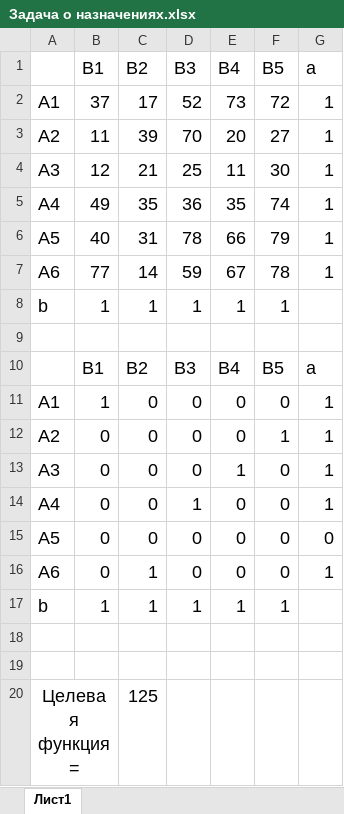
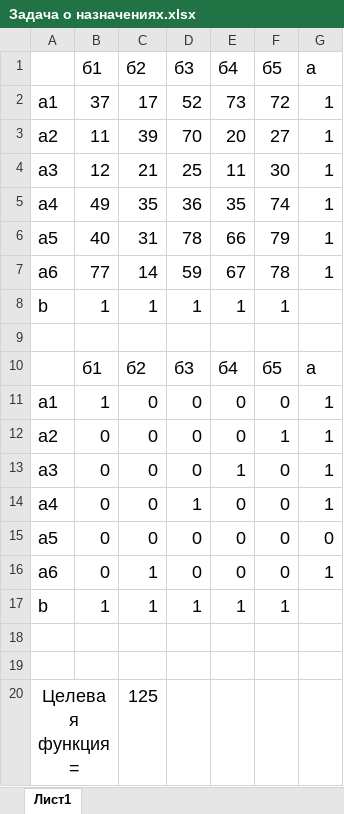
Before and after one commit to Noontr3x/4kyrs, an Excel workbook: Математические методы принятия решений/Работа на парах/Задача о назначениях/Задача о назначениях.xlsx, sheet Лист1, drawn as a sheet; values as stored, in another font and other column widths than the file's, no borders; removed rows and columns are numbered as before the commit, all else as after; the diff names each change by its address in the sheet, - before the commit and + after, or states it on an @@ line.

```diff
--- a/Математические методы принятия решений/Работа на парах/Задача о назначениях/Задача о назначениях.xlsx (sheet Лист1)
+++ b/Математические методы принятия решений/Работа на парах/Задача о назначениях/Задача о назначениях.xlsx (sheet Лист1)
-row 1:  | B1 | B2 | B3 | B4 | B5 | a
+row 1:  | б1 | б2 | б3 | б4 | б5 | a
-A2: A1
+A2: а1
-A3: A2
+A3: а2
-A4: A3
+A4: а3
-A5: A4
+A5: а4
-A6: A5
+A6: а5
-A7: A6
+A7: а6
-row 10:  | B1 | B2 | B3 | B4 | B5 | a
+row 10:  | б1 | б2 | б3 | б4 | б5 | a
-A11: A1
+A11: а1
-A12: A2
+A12: а2
-A13: A3
+A13: а3
-A14: A4
+A14: а4
-A15: A5
+A15: а5
-A16: A6
+A16: а6
```
Also changed, not shown: 5 other files.
